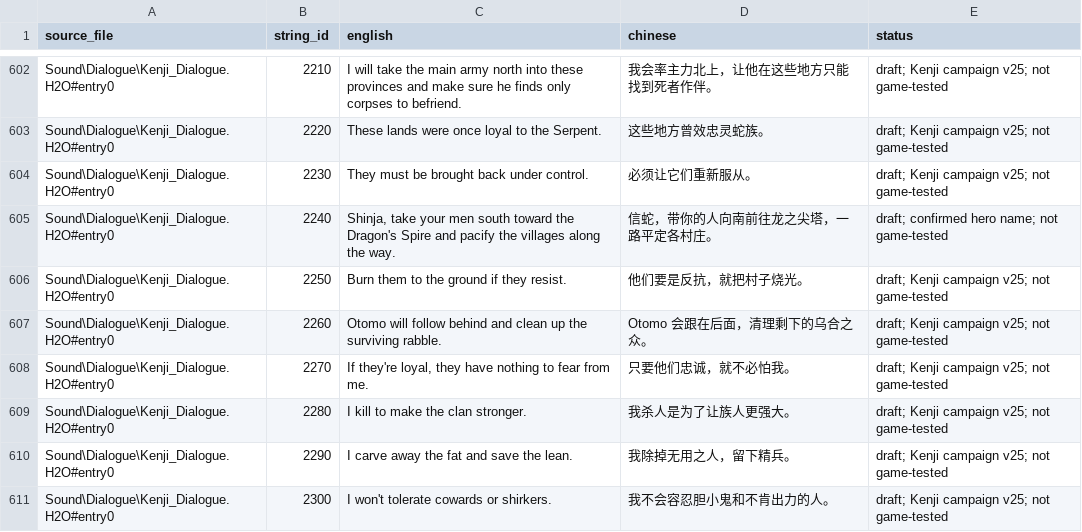
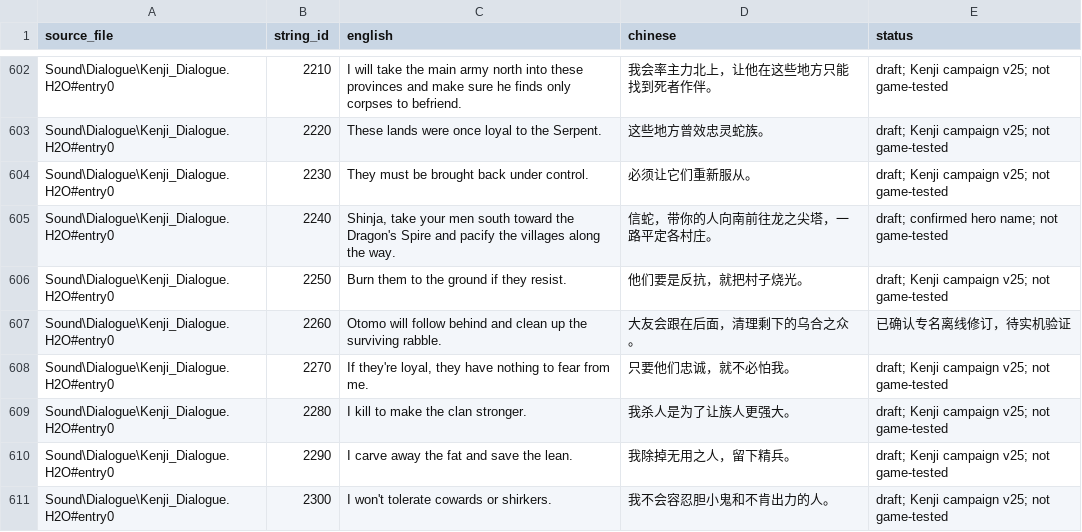
Before and after one commit to Katafractoi/Battle-Realms-ZH, a CSV file: translations/dialogue-all-english.csv, drawn as a sheet; only a part is shown, gaps mark what is left out; the diff covers the shown part only.

```diff
--- a/translations/dialogue-all-english.csv
+++ b/translations/dialogue-all-english.csv
@@ -606,3 +606,3 @@ Sound\Dialogue\Kenji_Dialogue.H2O#entry0,2240,"Shinja, take your men south towar
 Sound\Dialogue\Kenji_Dialogue.H2O#entry0,2250,Burn them to the ground if they resist.,他们要是反抗，就把村子烧光。,draft; Kenji campaign v25; not game-tested
-Sound\Dialogue\Kenji_Dialogue.H2O#entry0,2260,Otomo will follow behind and clean up the surviving rabble.,Otomo 会跟在后面，清理剩下的乌合之众。,draft; Kenji campaign v25; not game-tested
+Sound\Dialogue\Kenji_Dialogue.H2O#entry0,2260,Otomo will follow behind and clean up the surviving rabble.,大友会跟在后面，清理剩下的乌合之众。,已确认专名离线修订，待实机验证
 Sound\Dialogue\Kenji_Dialogue.H2O#entry0,2270,"If they're loyal, they have nothing to fear from me.",只要他们忠诚，就不必怕我。,draft; Kenji campaign v25; not game-tested
```
Also changed, not shown: 51 edited cells elsewhere in this file, 5 other files.
